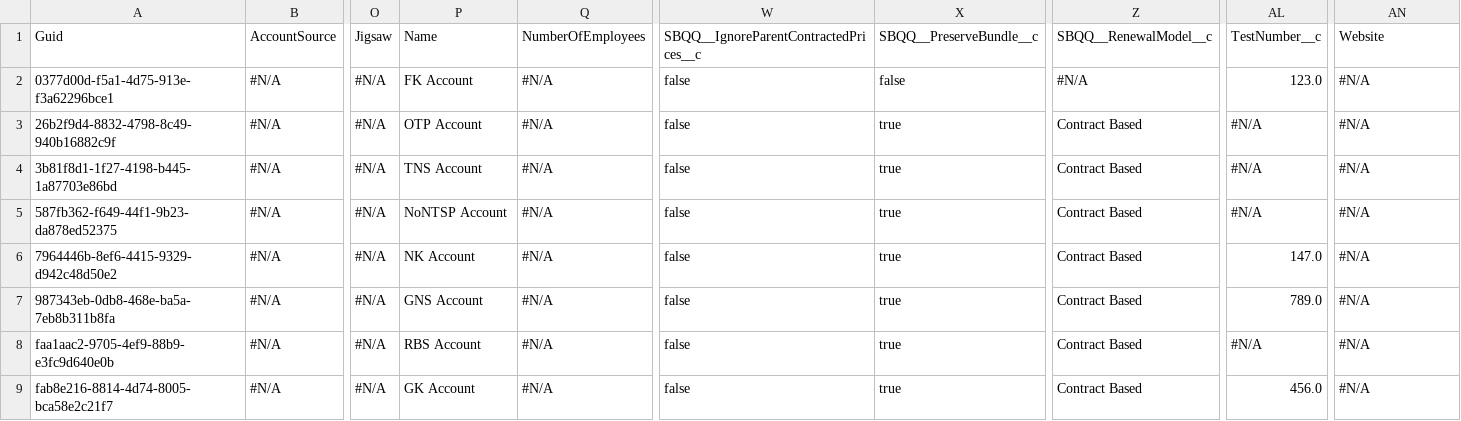
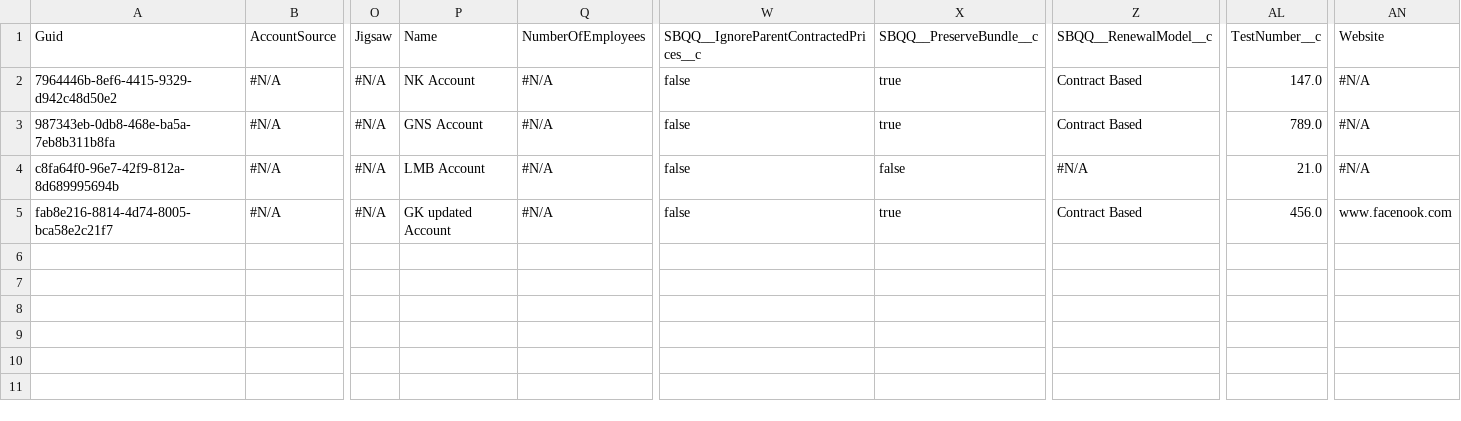
Before and after one commit to Prodlymoover/CPQTest19, a CSV file: Account.csv, drawn as a sheet; only a part is shown, gaps mark what is left out; removed rows and columns are numbered as before the commit, all else as after; rows hold the shown columns only; the diff names each change by its address in the sheet, - before the commit and + after, or states it on an @@ line.

Commit message:
Saving org changes to the repository

```diff
--- a/Account.csv
+++ b/Account.csv
-row 2: 0377d00d-f5a1-4d75-913e-f3a62296bce1 | #N/A | #N/A | FK Account | #N/A | false | false | #N/A | 123.0 | #N/A
-row 3: 26b2f9d4-8832-4798-8c49-940b16882c9f | #N/A | #N/A | OTP Account | #N/A | false | true | Contract Based | #N/A | #N/A
-row 4: 3b81f8d1-1f27-4198-b445-1a87703e86bd | #N/A | #N/A | TNS Account | #N/A | false | true | Contract Based | #N/A | #N/A
-row 5: 587fb362-f649-44f1-9b23-da878ed52375 | #N/A | #N/A | NoNTSP Account | #N/A | false | true | Contract Based | #N/A | #N/A
-A4: faa1aac2-9705-4ef9-88b9-e3fc9d640e0b
+A4: c8fa64f0-96e7-42f9-812a-8d689995694b
-P4: RBS Account
+P4: LMB Account
-X4: true
+X4: false
-Z4: Contract Based
+Z4: #N/A
-AL4: #N/A
+AL4: 21.0
-P5: GK Account
+P5: GK updated Account
-AN5: #N/A
+AN5: www.facenook.com
```
